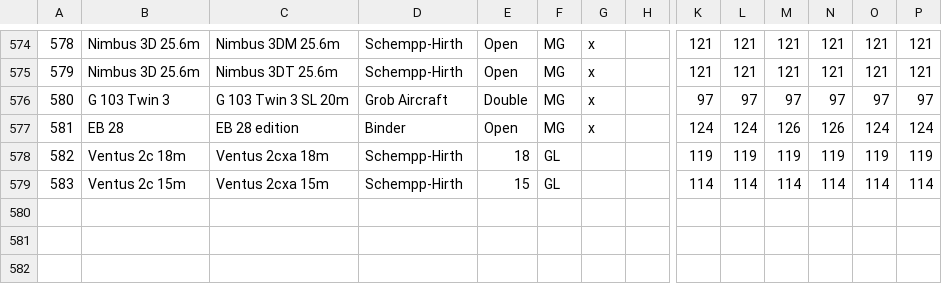
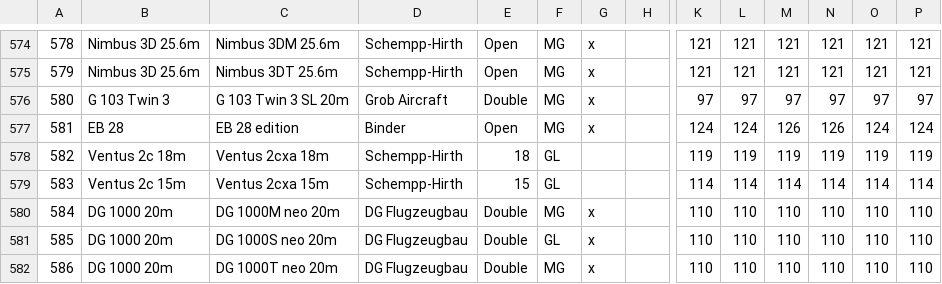
Before and after one commit to weglide/GliderList, a CSV file: gliderlist.csv, drawn as a sheet; only a part is shown, gaps mark what is left out; rows hold the shown columns only; the diff names each change by its address in the sheet, - before the commit and + after, or states it on an @@ line.

Commit message:
Add neo variant for DG 1000M/S/T

```diff
--- a/gliderlist.csv
+++ b/gliderlist.csv
+row 580: 584 | DG 1000 20m | DG 1000M neo 20m | DG Flugzeugbau | Double | MG | x |  | 110 | 110 | 110 | 110 | 110 | 110
+row 581: 585 | DG 1000 20m | DG 1000S neo 20m | DG Flugzeugbau | Double | GL | x |  | 110 | 110 | 110 | 110 | 110 | 110
+row 582: 586 | DG 1000 20m | DG 1000T neo 20m | DG Flugzeugbau | Double | MG | x |  | 110 | 110 | 110 | 110 | 110 | 110
```
